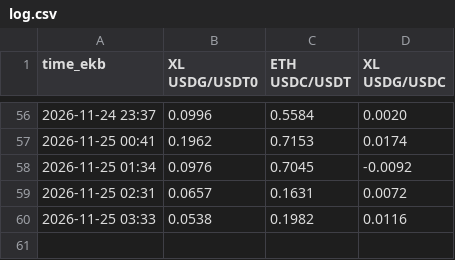
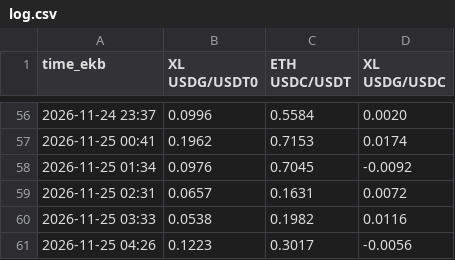
Before and after one commit to Pixel-Dadd/PEG, a CSV file: log.csv, drawn as a sheet; only a part is shown, gaps mark what is left out.

```diff
--- a/log.csv
+++ b/log.csv
@@ -60 +60,2 @@ time_ekb,XL USDG/USDT0,ETH USDC/USDT,XL USDG/USDC
 2026-11-25 03:33,0.0538,0.1982,0.0116
+2026-11-25 04:26,0.1223,0.3017,-0.0056
```
Also changed, not shown: 1 other file.
